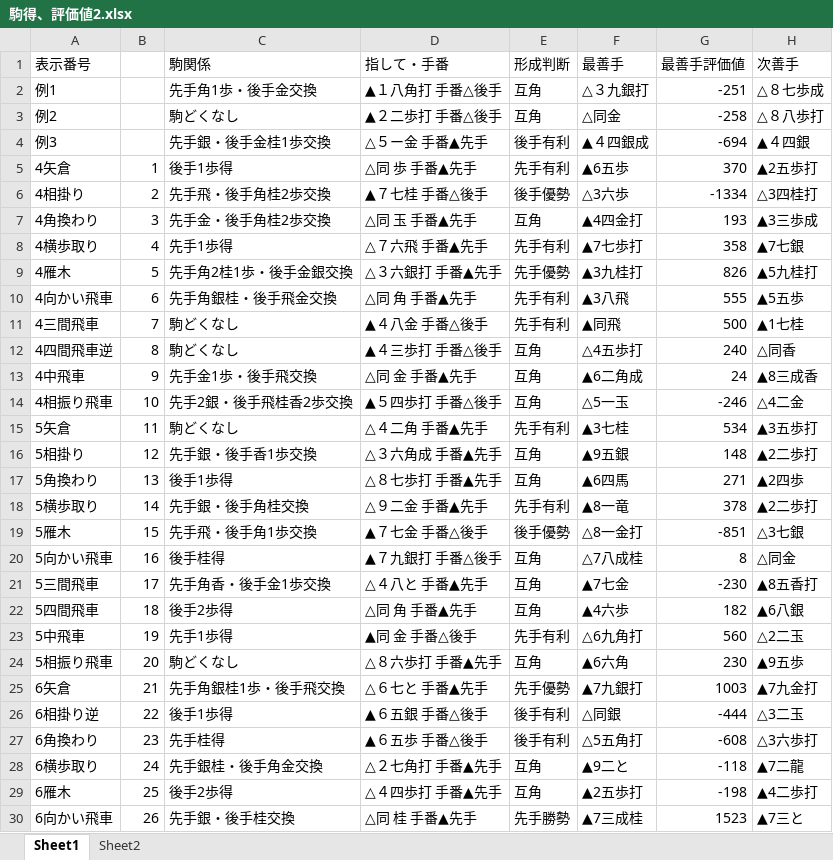
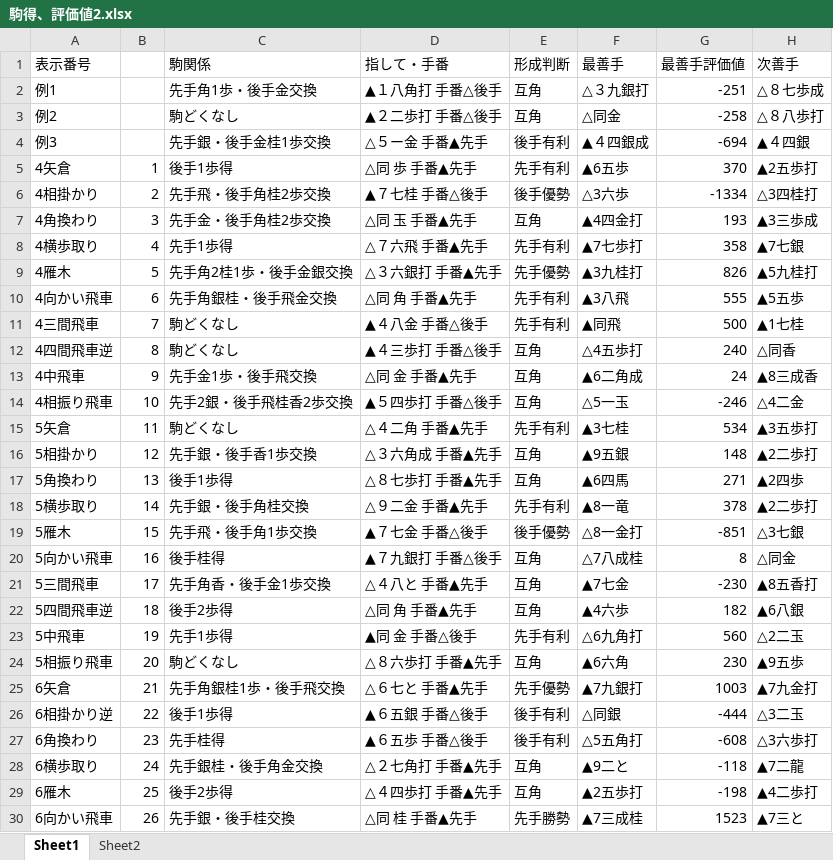
Before and after one commit to hirohiro100/shogi-experiment2, an Excel workbook: images2/駒得、評価値2.xlsx, sheet Sheet1, drawn as a sheet; only a part is shown; values as stored, in another font and other column widths than the file's, no borders; the diff names each change by its address in the sheet, - before the commit and + after, or states it on an @@ line.

```diff
--- a/images2/駒得、評価値2.xlsx (sheet Sheet1)
+++ b/images2/駒得、評価値2.xlsx (sheet Sheet1)
-A6 (表示番号): 4相掛り
+A6 (表示番号): 4相掛かり
-A16 (表示番号): 5相掛り
+A16 (表示番号): 5相掛かり
-A22 (表示番号): 5四間飛車
+A22 (表示番号): 5四間飛車逆
-A26 (表示番号): 6相掛り逆
+A26 (表示番号): 6相掛かり逆
```
Also changed, not shown: 2 other files.
